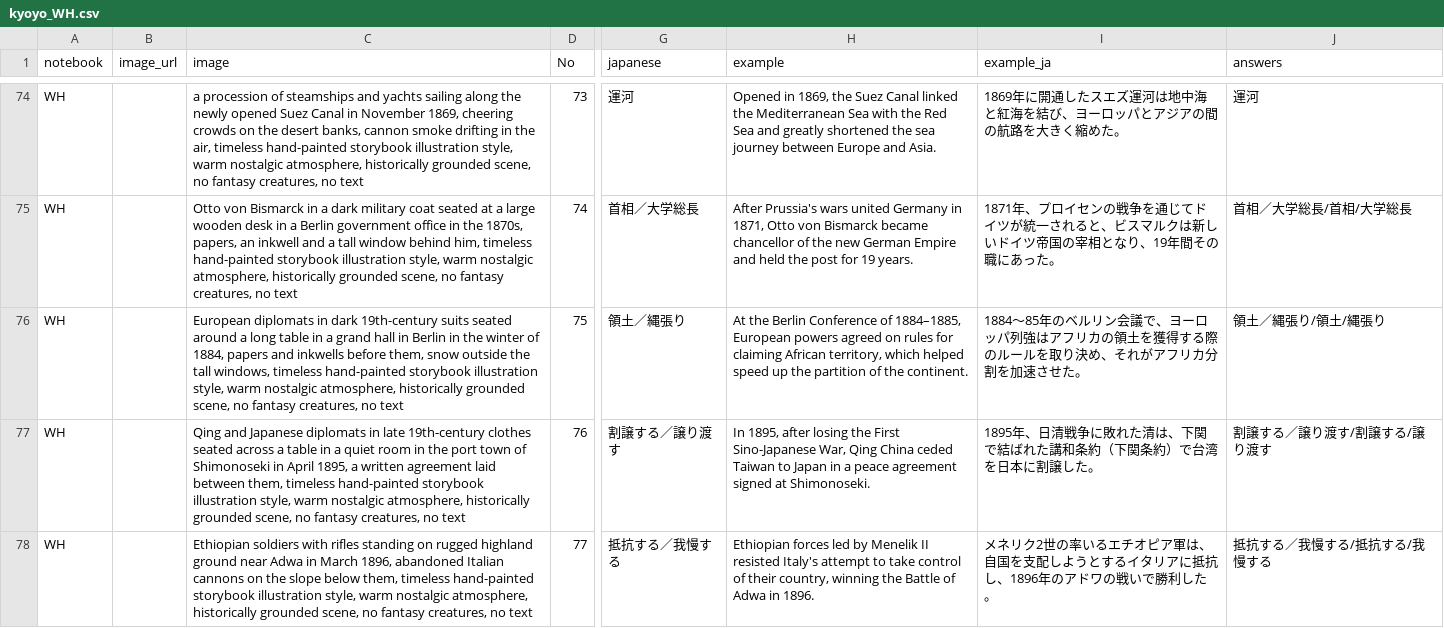
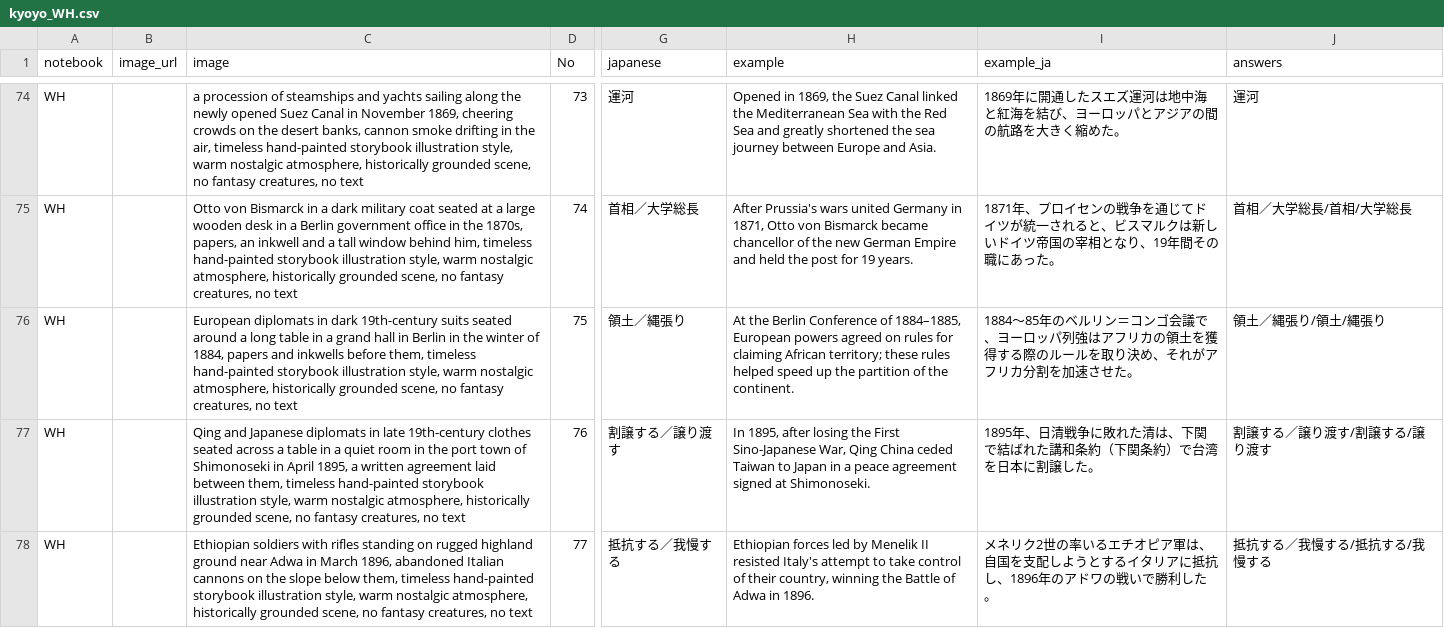
Before and after one commit to tiimura6/tradingcard2, a CSV file: data/kyoyo_WH.csv, drawn as a sheet; only a part is shown, gaps mark what is left out; the diff names each change by its address in the sheet, - before the commit and + after, or states it on an @@ line.

```diff
--- a/data/kyoyo_WH.csv
+++ b/data/kyoyo_WH.csv
-C76 (image): …before them, snow outside the tall windows, timeless hand-painted…
+C76 (image): …before them, timeless hand-painted…
-H76 (example): …claiming African territory, which helped speed…
+H76 (example): …claiming African territory; these rules helped speed…
-I76 (example_ja): …ベルリン会議で、…
+I76 (example_ja): …ベルリン＝コンゴ会議で、…
```
Also changed, not shown: 1 other file.
